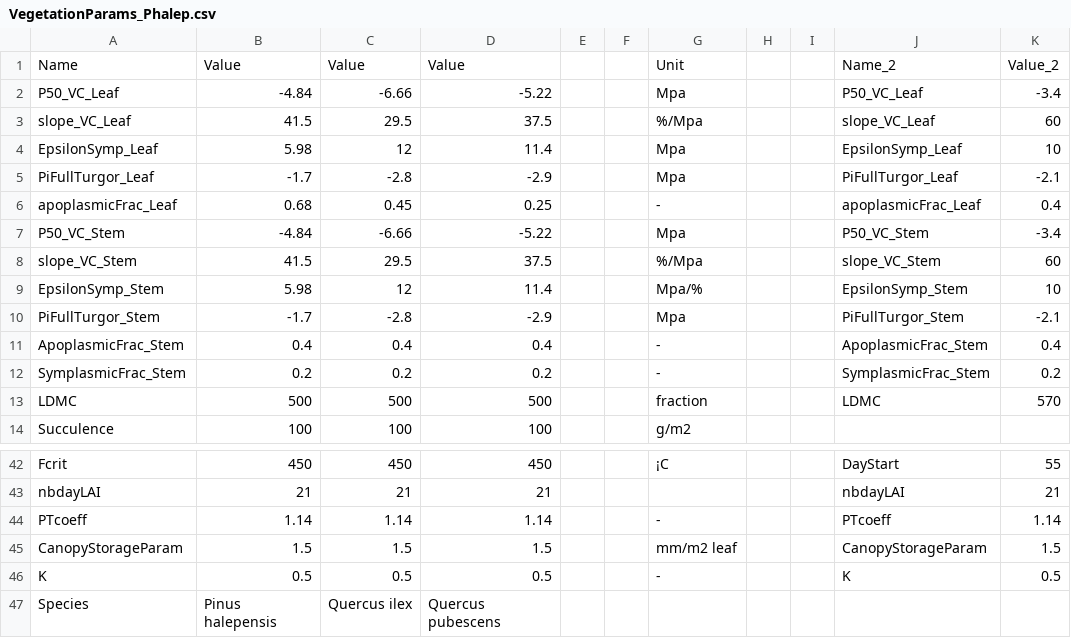
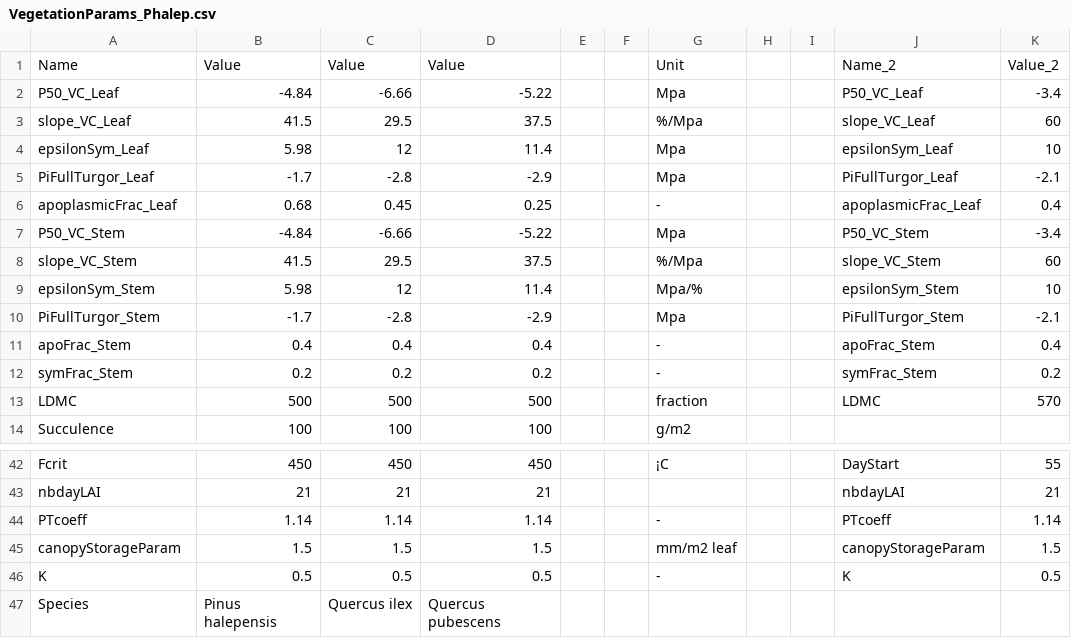
Before and after one commit to julien-ruffault/SurEau-Ecos, a CSV file: projects/PapierMyriam/Vegetation/VegetationParams_Phalep.csv, drawn as a sheet; only a part is shown, gaps mark what is left out.

```diff
--- a/projects/PapierMyriam/Vegetation/VegetationParams_Phalep.csv
+++ b/projects/PapierMyriam/Vegetation/VegetationParams_Phalep.csv
@@ -3,3 +3,3 @@ P50_VC_Leaf;  -4.84; -6.66; -5.22;;;Mpa;;;P50_VC_Leaf;-3.4
 slope_VC_Leaf;41.5;29.5;37.5;;;%/Mpa;;;slope_VC_Leaf;60
-EpsilonSymp_Leaf;5.98;12;11.4;;;Mpa;;;EpsilonSymp_Leaf;10
+epsilonSym_Leaf;5.98;12;11.4;;;Mpa;;;epsilonSym_Leaf;10
 PiFullTurgor_Leaf; -1.7; -2.8; -2.9;;;Mpa;;;PiFullTurgor_Leaf;-2.1
@@ -8,6 +8,6 @@ P50_VC_Stem;  -4.84; -6.66; -5.22;;;Mpa;;;P50_VC_Stem;-3.4
 slope_VC_Stem;41.5;29.5;37.5;;;%/Mpa;;;slope_VC_Stem;60
-EpsilonSymp_Stem;5.98;12;11.4;;;Mpa/%;;;EpsilonSymp_Stem;10
+epsilonSym_Stem;5.98;12;11.4;;;Mpa/%;;;epsilonSym_Stem;10
 PiFullTurgor_Stem; -1.7; -2.8; -2.9;;;Mpa;;;PiFullTurgor_Stem;-2.1
-ApoplasmicFrac_Stem;0.4;0.4;0.4;;;-;;;ApoplasmicFrac_Stem;0.4
-SymplasmicFrac_Stem;0.2;0.2;0.2;;;-;;;SymplasmicFrac_Stem;0.2
+apoFrac_Stem;0.4;0.4;0.4;;;-;;;apoFrac_Stem;0.4
+symFrac_Stem;0.2;0.2;0.2;;;-;;;symFrac_Stem;0.2
 LDMC;500;500;500;;;fraction;;;LDMC;570
@@ -44,3 +44,3 @@ nbdayLAI;21;21;21;;;;;;nbdayLAI;21
 PTcoeff;1.14;1.14;1.14;;;-;;;PTcoeff;1.14
-CanopyStorageParam;1.5;1.5;1.5;;;mm/m2 leaf;;;CanopyStorageParam;1.5
+canopyStorageParam;1.5;1.5;1.5;;;mm/m2 leaf;;;canopyStorageParam;1.5
 K;0.5;0.5;0.5;;;-;;;K;0.5
```
Also changed, not shown: for_development/Parameters_test_quercus_evergreen.csv, projects/PapierMyriam/Climat/Puechabon/vegetation_Puechabon.csv, 19 other files.
